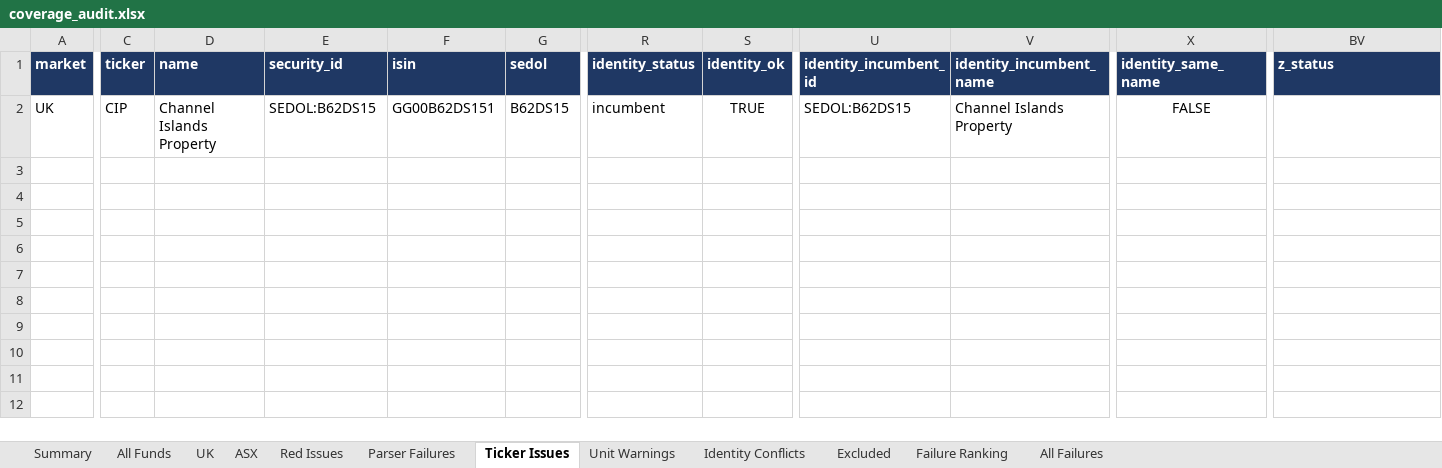
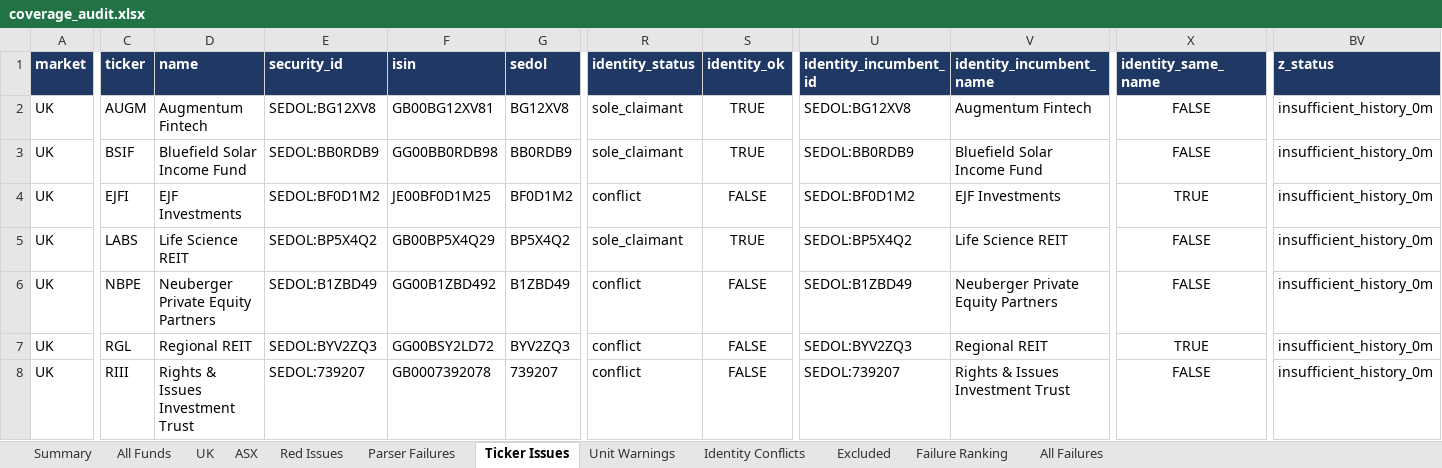
Before and after one commit to hdcapital/cef-research, an Excel workbook: outputs/live_coverage/coverage_audit.xlsx, sheet Ticker Issues, drawn as a sheet; only a part is shown, gaps mark what is left out; values as stored, in another font and other column widths than the file's, no borders; addresses are those after the commit; rows hold the shown columns only; the diff covers the shown part only; the diff names each change by its address in the sheet, - before the commit and + after, or states it on an @@ line.

```diff
--- a/outputs/live_coverage/coverage_audit.xlsx (sheet Ticker Issues)
+++ b/outputs/live_coverage/coverage_audit.xlsx (sheet Ticker Issues)
+row 2: UK | AUGM | Augmentum Fintech | SEDOL:BG12XV8 | GB00BG12XV81 | BG12XV8 | sole_claimant | TRUE | SEDOL:BG12XV8 | Augmentum Fintech | FALSE | insufficient_history_0m
+row 3: UK | BSIF | Bluefield Solar Income Fund | SEDOL:BB0RDB9 | GG00BB0RDB98 | BB0RDB9 | sole_claimant | TRUE | SEDOL:BB0RDB9 | Bluefield Solar Income Fund | FALSE | insufficient_history_0m
+row 4: UK | EJFI | EJF Investments | SEDOL:BF0D1M2 | JE00BF0D1M25 | BF0D1M2 | conflict | FALSE | SEDOL:BF0D1M2 | EJF Investments | TRUE | insufficient_history_0m
+row 5: UK | LABS | Life Science REIT | SEDOL:BP5X4Q2 | GB00BP5X4Q29 | BP5X4Q2 | sole_claimant | TRUE | SEDOL:BP5X4Q2 | Life Science REIT | FALSE | insufficient_history_0m
+row 6: UK | NBPE | Neuberger Private Equity Partners | SEDOL:B1ZBD49 | GG00B1ZBD492 | B1ZBD49 | conflict | FALSE | SEDOL:B1ZBD49 | Neuberger Private Equity Partners | FALSE | insufficient_history_0m
-C7 (ticker): CIP
+C7 (ticker): RGL
-D7 (name): Channel Islands Property
+D7 (name): Regional REIT
-E7 (security_id): SEDOL:B62DS15
+E7 (security_id): SEDOL:BYV2ZQ3
-F7 (isin): GG00B62DS151
+F7 (isin): GG00BSY2LD72
-G7 (sedol): B62DS15
+G7 (sedol): BYV2ZQ3
-R7 (identity_status): incumbent
+R7 (identity_status): conflict
-S7 (identity_ok): TRUE
+S7 (identity_ok): FALSE
-U7 (identity_incumbent_id): SEDOL:B62DS15
+U7 (identity_incumbent_id): SEDOL:BYV2ZQ3
-V7 (identity_incumbent_name): Channel Islands Property
+V7 (identity_incumbent_name): Regional REIT
-X7 (identity_same_name): FALSE
+X7 (identity_same_name): TRUE
-BV7 (z_status): (empty)
+BV7 (z_status): insufficient_history_0m
+row 8: UK | RIII | Rights & Issues Investment Trust | SEDOL:739207 | GB0007392078 | 739207 | conflict | FALSE | SEDOL:739207 | Rights & Issues Investment Trust | FALSE | insufficient_history_0m
```
Also changed, not shown: 6 edited cells elsewhere in this sheet, sheet Excluded, sheet All Funds, sheet Parser Failures, sheet UK, sheet Red Issues, sheet All Failures, 5 more sheets, 5 other files.
